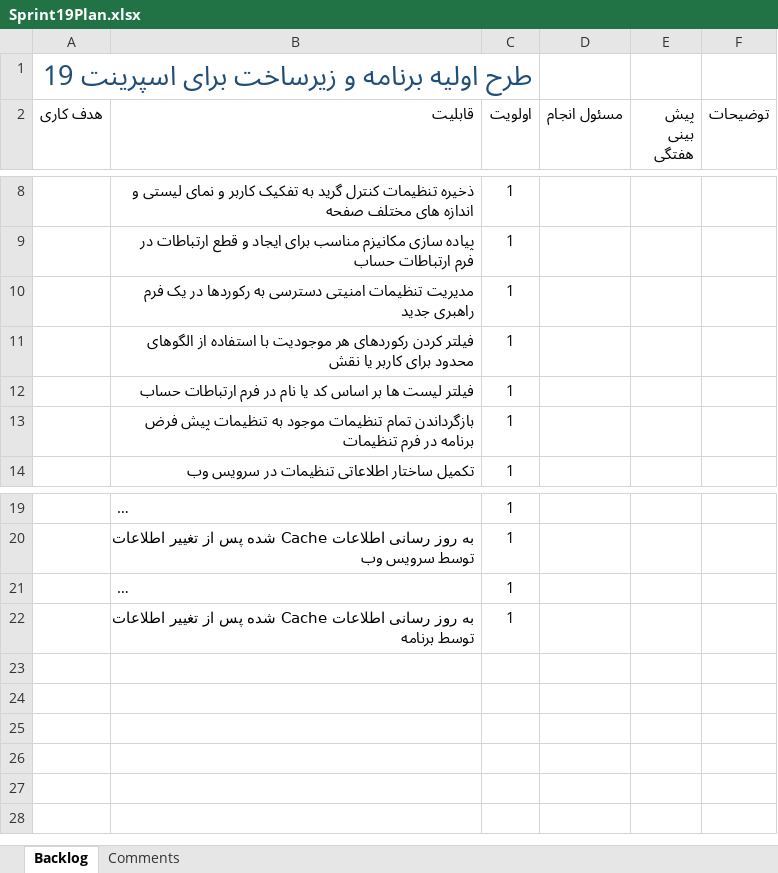
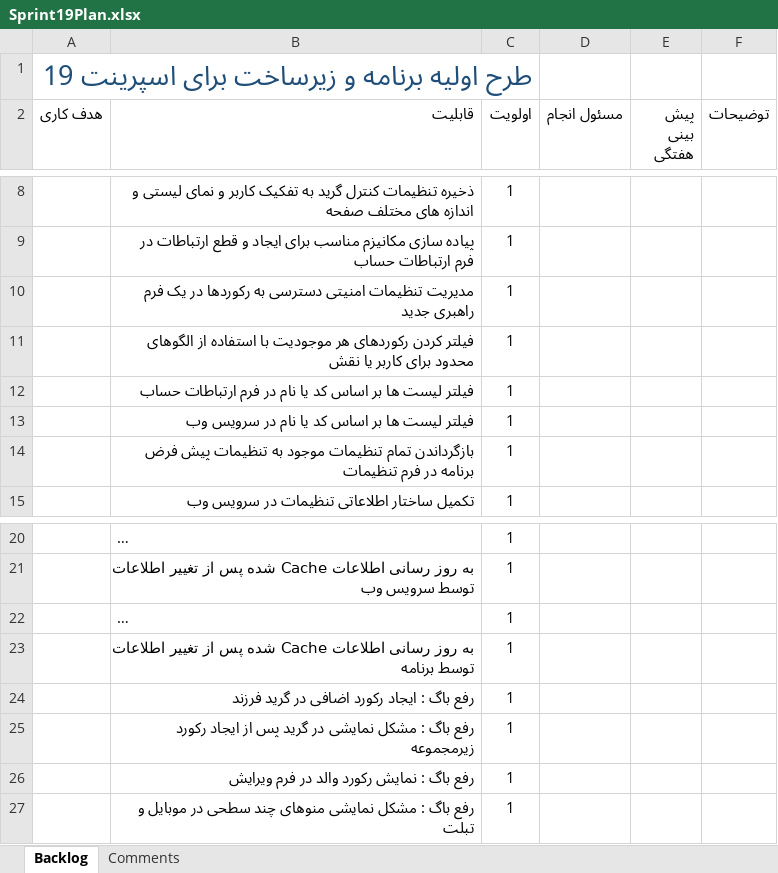
Before and after one commit to MSoltaniN/TadbirNG, an Excel workbook: doc/Planning/Sprint19Plan.xlsx, sheet Backlog, drawn as a sheet; only a part is shown, gaps mark what is left out; long unchanged cells end in …; values as stored, in another font and other column widths than the file's, no borders; table styles not drawn; the diff names each change by its address in the sheet, - before the commit and + after, or states it on an @@ line.

Commit message:
Updated backlog for Sprint 19

```diff
--- a/doc/Planning/Sprint19Plan.xlsx (sheet Backlog)
+++ b/doc/Planning/Sprint19Plan.xlsx (sheet Backlog)
+row 13:  | فیلتر لیست ها بر اساس کد یا نام در سرویس وب | 1
+row 24:  | رفع باگ : ایجاد رکورد اضافی در گرید فرزند | 1
+row 25:  | رفع باگ : مشکل نمایشی در گرید پس از ایجاد رکورد زیرمجموعه | 1
+row 26:  | رفع باگ : نمایش رکورد والد در فرم ویرایش | 1
+row 27:  | رفع باگ : مشکل نمایشی منوهای چند سطحی در موبایل و تبلت | 1
```
